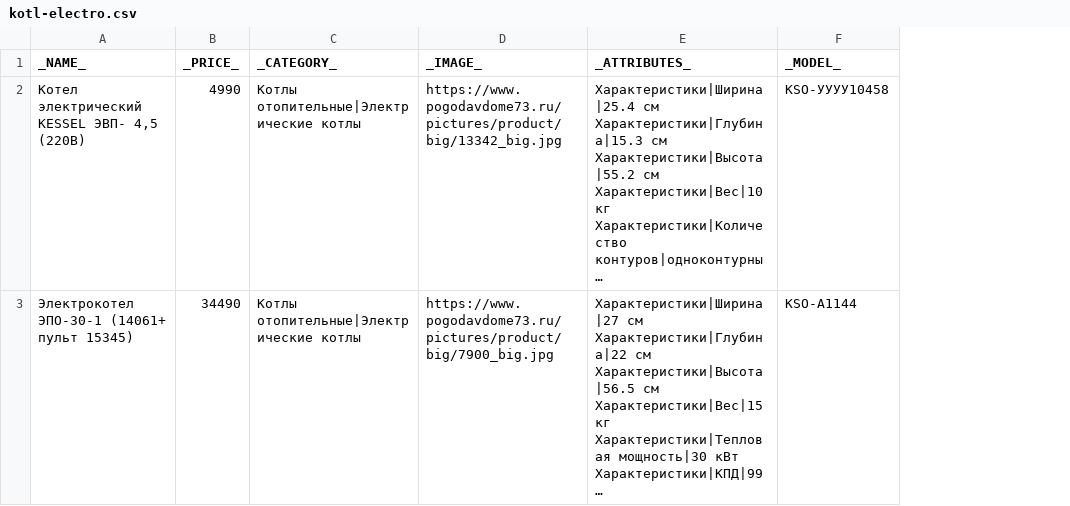
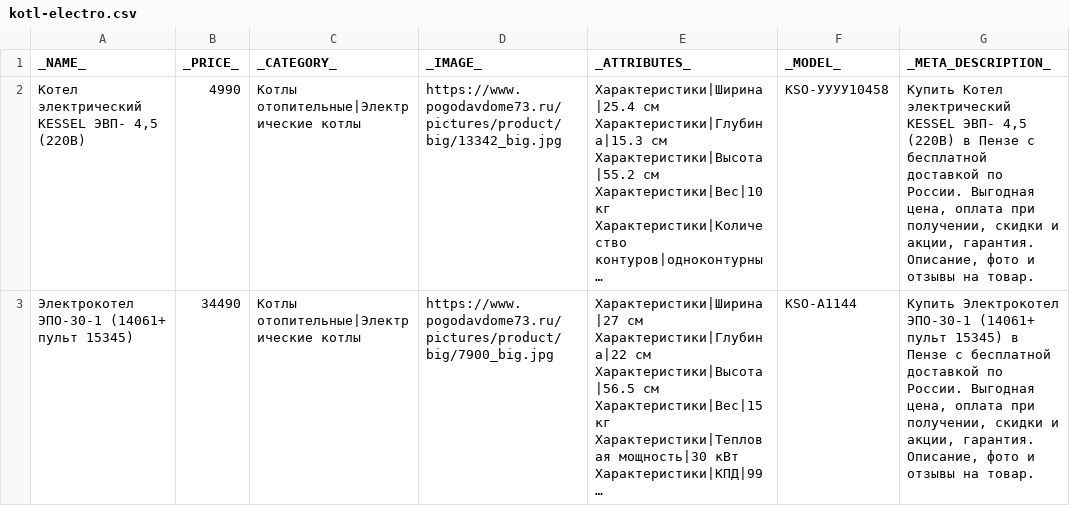
Before and after one commit to bobpulaski/parser, a CSV file: CSV/kotl-electro.csv, drawn as a sheet; long unchanged cells end in …; the diff names each change by its address in the sheet, - before the commit and + after, or states it on an @@ line.

```diff
--- a/CSV/kotl-electro.csv
+++ b/CSV/kotl-electro.csv
+column G (_META_DESCRIPTION_), rows 2-3: Купить Котел электрический KESSEL ЭВП- 4,5 (220В) в Пензе с бесплатной доставкой по России. Выгодная цена, оплата при получении, скидки и акции, гарантия. Описание, фото и отзывы на товар. | Купить Электрокотел ЭПО-30-1 (14061+ пульт 15345) в Пензе с бесплатной доставкой по России. Выгодная цена, оплата при получении, скидки и акции, гарантия. Описание, фото и отзывы на товар.
```
Also changed, not shown: 1 other file.
